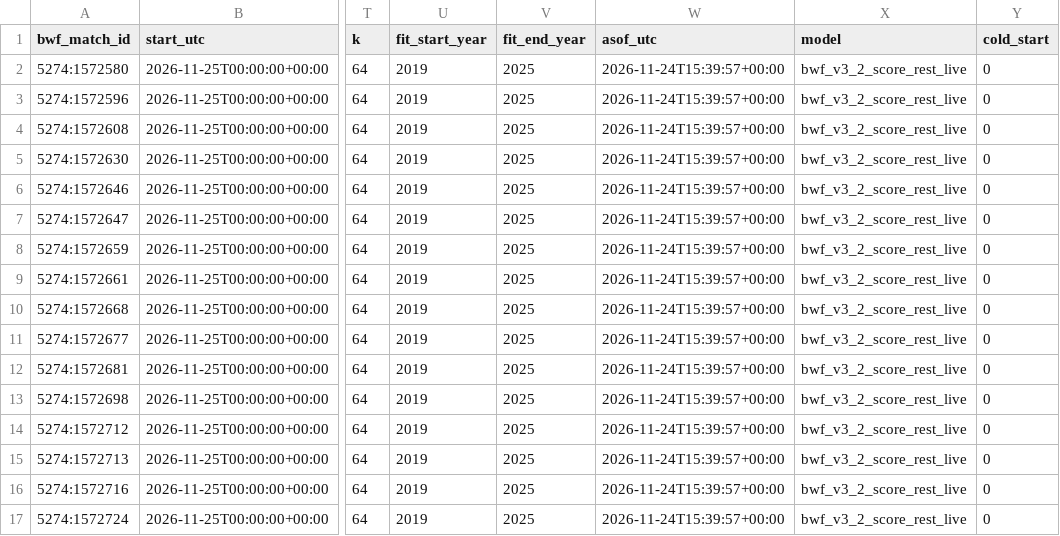
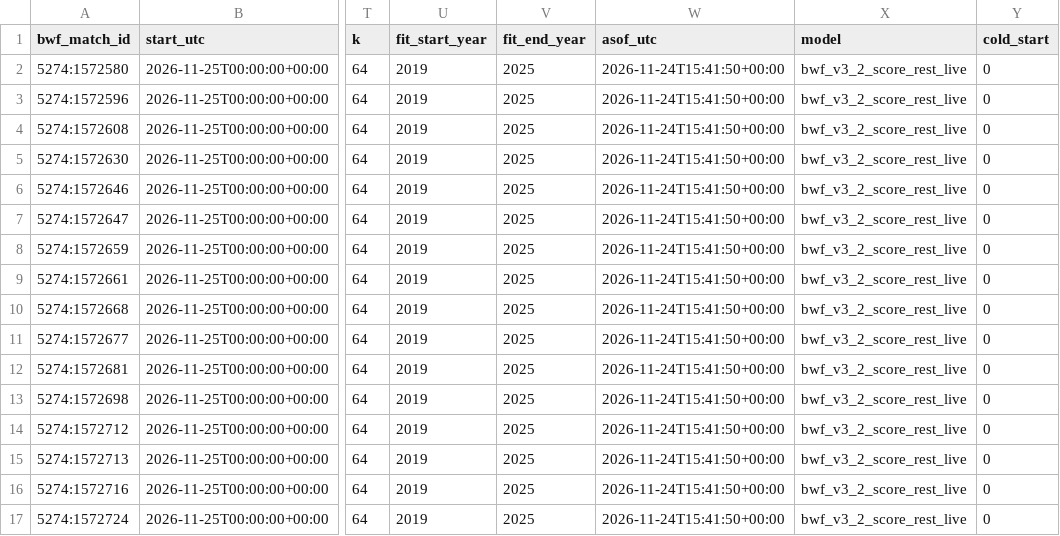
Before and after one commit to berangerbeato-cmd/badminton-lab, a CSV file: data/model_v3_2_live/upcoming_latest.csv, drawn as a sheet; only a part is shown, gaps mark what is left out; the diff names each change by its address in the sheet, - before the commit and + after, or states it on an @@ line.

```diff
--- a/data/model_v3_2_live/upcoming_latest.csv
+++ b/data/model_v3_2_live/upcoming_latest.csv
-W2:W17 (asof_utc): 2026-11-24T15:39:57+00:00
+W2:W17 (asof_utc): 2026-11-24T15:41:50+00:00
```
Also changed, not shown: 1 other file.
